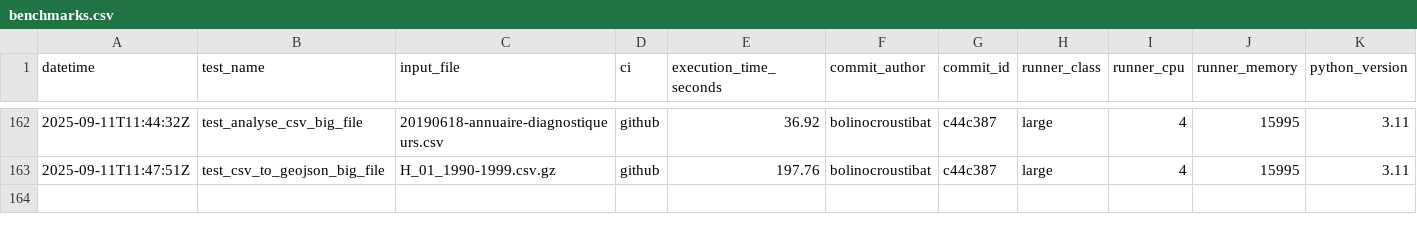
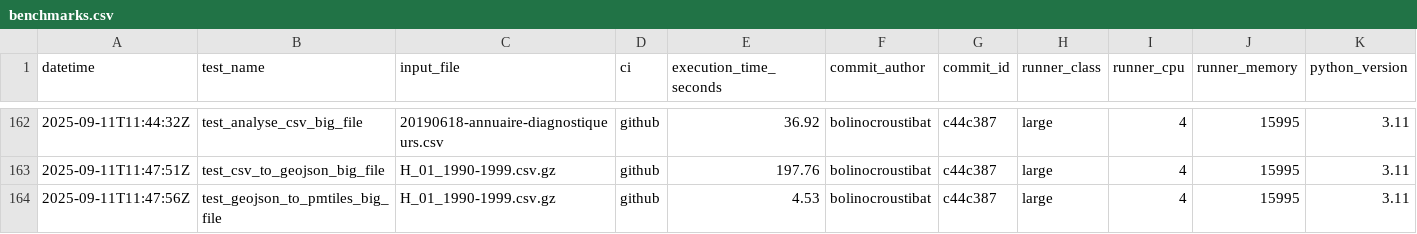
Before and after one commit to datagouv/hydra, a CSV file: .benchmarks/benchmarks.csv, drawn as a sheet; only a part is shown, gaps mark what is left out; the diff names each change by its address in the sheet, - before the commit and + after, or states it on an @@ line.

Commit message:
perf: add GeoJSON to PMTiles benchmark results from GitHub Actions run #64 for commit c44c387 [skip ci]

```diff
--- a/.benchmarks/benchmarks.csv
+++ b/.benchmarks/benchmarks.csv
+row 164: 2025-09-11T11:47:56Z | test_geojson_to_pmtiles_big_file | H_01_1990-1999.csv.gz | github | 4.53 | bolinocroustibat | c44c387 | large | 4 | 15995 | 3.11
```
